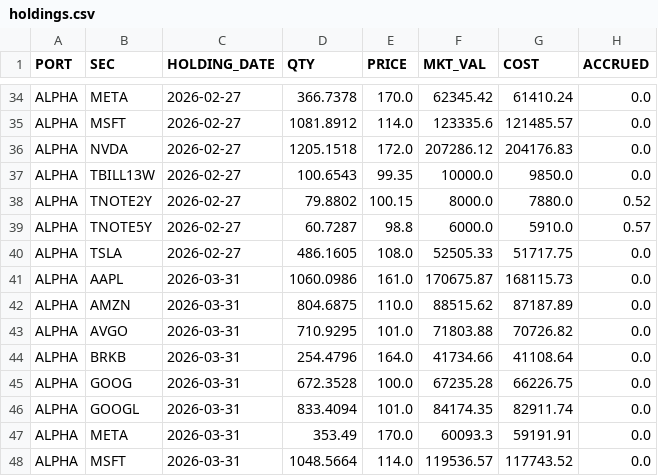
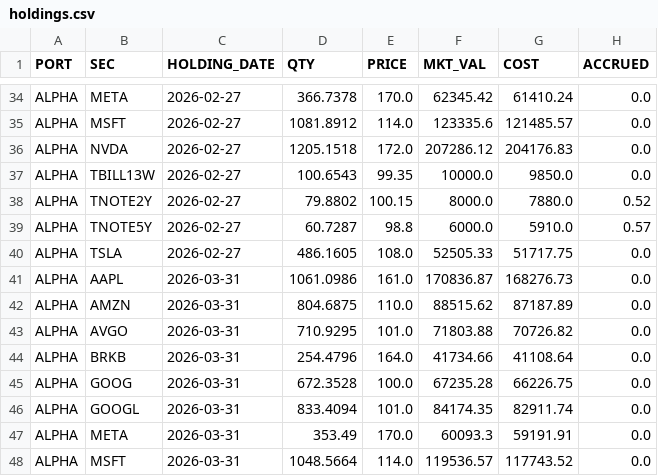
Before and after one commit to JohnDReynolds/portfolio-performance-analytics, a CSV file: ppar/demos/data/axys/axys_full_spec_b/holdings.csv, drawn as a sheet; only a part is shown, gaps mark what is left out.

```diff
--- a/ppar/demos/data/axys/axys_full_spec_b/holdings.csv
+++ b/ppar/demos/data/axys/axys_full_spec_b/holdings.csv
@@ -40,3 +40,3 @@ ALPHA,TNOTE5Y,2026-02-27,60.7287,98.8,6000.0,5910.0,0.57
 ALPHA,TSLA,2026-02-27,486.1605,108.0,52505.33,51717.75,0.0
-ALPHA,AAPL,2026-03-31,1060.0986,161.0,170675.87,168115.73,0.0
+ALPHA,AAPL,2026-03-31,1061.0986,161.0,170836.87,168276.73,0.0
 ALPHA,AMZN,2026-03-31,804.6875,110.0,88515.62,87187.89,0.0
```
Also changed, not shown: 5 other files.
